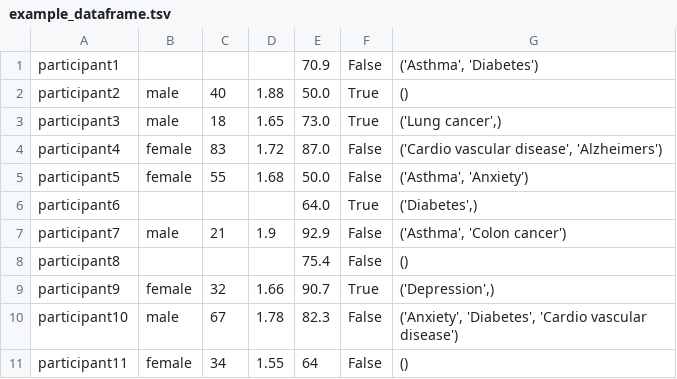
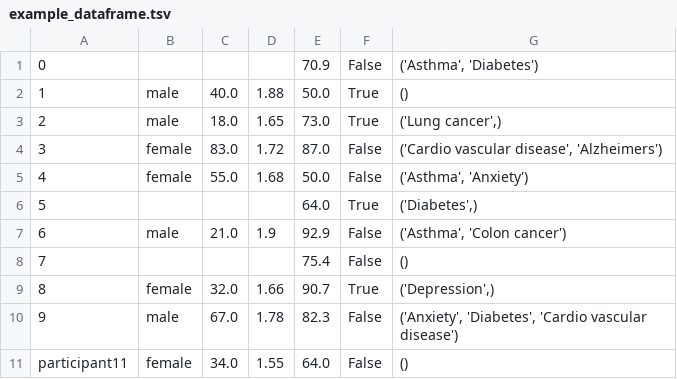
Before and after one commit to hanane-issa/python-crash-course, a TSV file: module4/example_dataframe.tsv, drawn as a sheet.

Commit message:
updated modules 3 & 4

```diff
--- a/module4/example_dataframe.tsv
+++ b/module4/example_dataframe.tsv
@@ -1,11 +1,11 @@
-participant1				70.9	False	('Asthma', 'Diabetes')
-participant2	male	40	1.88	50.0	True	()
-participant3	male	18	1.65	73.0	True	('Lung cancer',)
-participant4	female	83	1.72	87.0	False	('Cardio vascular disease', 'Alzheimers')
-participant5	female	55	1.68	50.0	False	('Asthma', 'Anxiety')
-participant6				64.0	True	('Diabetes',)
-participant7	male	21	1.9	92.9	False	('Asthma', 'Colon cancer')
-participant8				75.4	False	()
-participant9	female	32	1.66	90.7	True	('Depression',)
-participant10	male	67	1.78	82.3	False	('Anxiety', 'Diabetes', 'Cardio vascular disease')
-participant11	female	34	1.55	64	False	()
+0				70.9	False	('Asthma', 'Diabetes')
+1	male	40.0	1.88	50.0	True	()
+2	male	18.0	1.65	73.0	True	('Lung cancer',)
+3	female	83.0	1.72	87.0	False	('Cardio vascular disease', 'Alzheimers')
+4	female	55.0	1.68	50.0	False	('Asthma', 'Anxiety')
+5				64.0	True	('Diabetes',)
+6	male	21.0	1.9	92.9	False	('Asthma', 'Colon cancer')
+7				75.4	False	()
+8	female	32.0	1.66	90.7	True	('Depression',)
+9	male	67.0	1.78	82.3	False	('Anxiety', 'Diabetes', 'Cardio vascular disease')
+participant11	female	34.0	1.55	64.0	False	()
```
Also changed, not shown: 17 other files.
